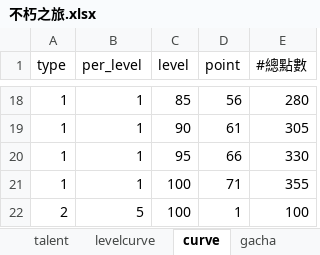
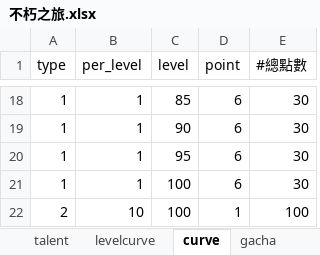
Before and after one commit to god155326/my-game, an Excel workbook: data/不朽之旅.xlsx, sheet curve, drawn as a sheet; only a part is shown, gaps mark what is left out; values as stored, in another font and other column widths than the file's, no borders; charts and pictures not drawn; the diff covers the shown part only; the diff names each change by its address in the sheet, - before the commit and + after, or states it on an @@ line.

```diff
--- a/data/不朽之旅.xlsx (sheet curve)
+++ b/data/不朽之旅.xlsx (sheet curve)
-D18 (point): 56
+D18 (point): 6
-E18 (#總點數): 280
+E18 (#總點數): 30
-D19 (point): 61
+D19 (point): 6
-E19 (#總點數): 305
+E19 (#總點數): 30
-D20 (point): 66
+D20 (point): 6
-E20 (#總點數): 330
+E20 (#總點數): 30
-D21 (point): 71
+D21 (point): 6
-E21 (#總點數): 355
+E21 (#總點數): 30
-B22 (per_level): 5
+B22 (per_level): 10
```
Also changed, not shown: 32 edited cells elsewhere in this sheet, sheet talent, sheet buff, formulas that keep their value, 2 other files.
